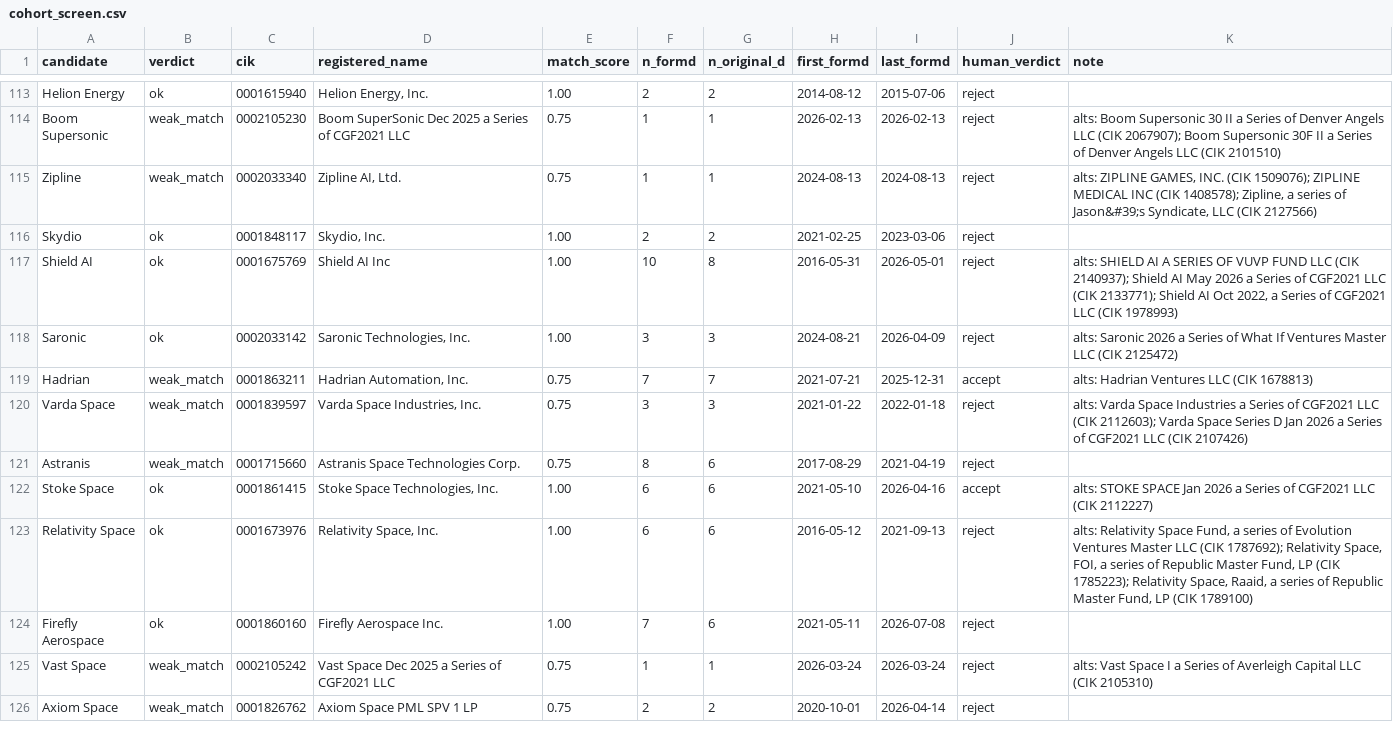
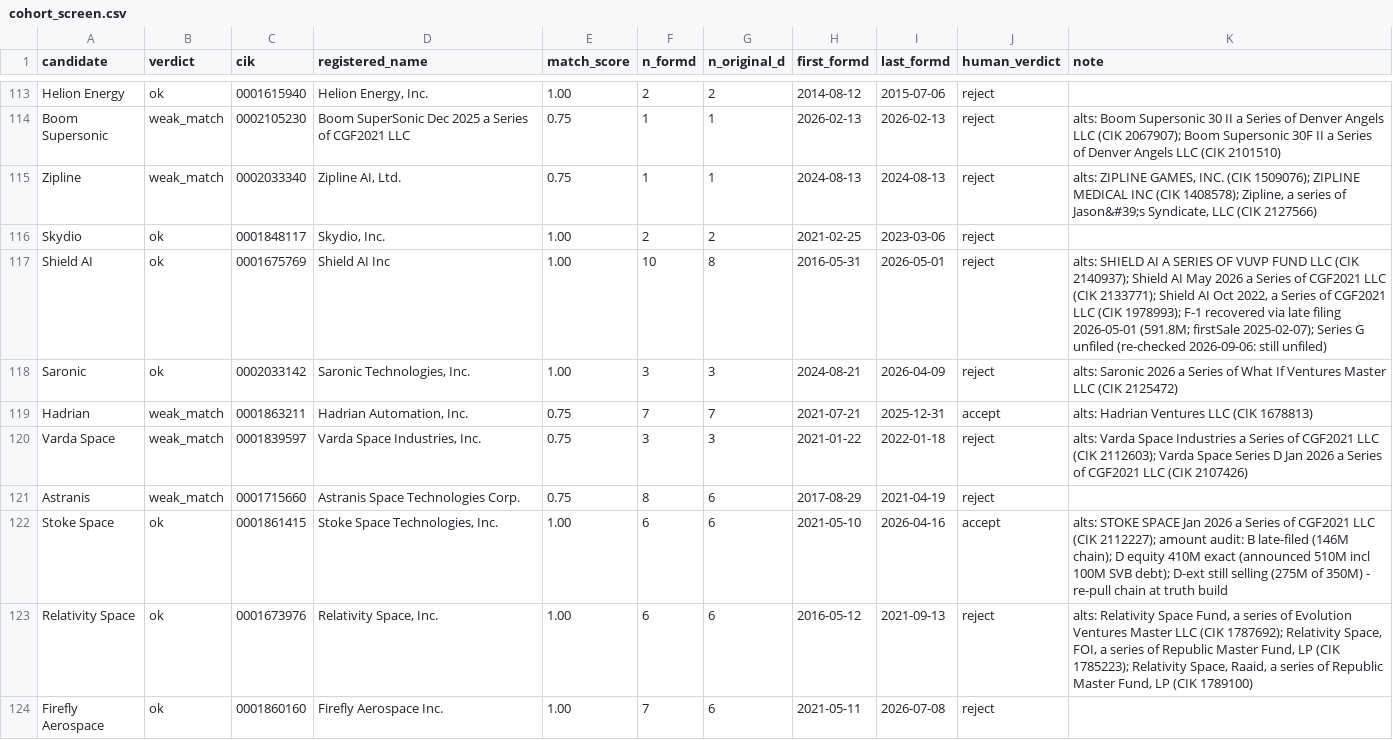
Before and after one commit to ZheWang7/webagg, a CSV file: data/ground_truth/cohort_screen.csv, drawn as a sheet; only a part is shown, gaps mark what is left out; the shorter side is filled out with more unchanged rows; the diff covers the shown part only.

Commit message:
added notes to cohort_screen.csv

```diff
--- a/data/ground_truth/cohort_screen.csv
+++ b/data/ground_truth/cohort_screen.csv
@@ -116,3 +116,3 @@ Zipline,weak_match,0002033340,"Zipline AI, Ltd.",0.75,1,1,2024-08-13,2024-08-13,
 Skydio,ok,0001848117,"Skydio, Inc.",1.00,2,2,2021-02-25,2023-03-06,reject,
-Shield AI,ok,0001675769,Shield AI Inc,1.00,10,8,2016-05-31,2026-05-01,reject,"alts: SHIELD AI A SERIES OF VUVP FUND LLC (CIK 2140937); Shield AI May 2026 a Series of CGF2021 LLC (CIK 2133771); Shield AI Oct 2022, a Series of CGF2021 LLC (CIK 1978993)"
+Shield AI,ok,0001675769,Shield AI Inc,1.00,10,8,2016-05-31,2026-05-01,reject,"alts: SHIELD AI A SERIES OF VUVP FUND LLC (CIK 2140937); Shield AI May 2026 a Series of CGF2021 LLC (CIK 2133771); Shield AI Oct 2022, a Series of CGF2021 LLC (CIK 1978993); F-1 recovered via late filing 2026-05-01 (591.8M; firstSale 2025-02-07); Series G unfiled (re-checked 2026-09-06: still unfiled)"
 Saronic,ok,0002033142,"Saronic Technologies, Inc.",1.00,3,3,2024-08-21,2026-04-09,reject,alts: Saronic 2026 a Series of What If Ventures Master LLC (CIK 2125472)
@@ -121,3 +121,3 @@ Varda Space,weak_match,0001839597,"Varda Space Industries, Inc.",0.75,3,3,2021-0
 Astranis,weak_match,0001715660,Astranis Space Technologies Corp.,0.75,8,6,2017-08-29,2021-04-19,reject,
-Stoke Space,ok,0001861415,"Stoke Space Technologies, Inc.",1.00,6,6,2021-05-10,2026-04-16,accept,alts: STOKE SPACE Jan 2026 a Series of CGF2021 LLC (CIK 2112227)
+Stoke Space,ok,0001861415,"Stoke Space Technologies, Inc.",1.00,6,6,2021-05-10,2026-04-16,accept,alts: STOKE SPACE Jan 2026 a Series of CGF2021 LLC (CIK 2112227); amount audit: B late-filed (146M chain); D equity 410M exact (announced 510M incl 100M SVB debt); D-ext still selling (275M of 350M) - re-pull chain at truth build
 Relativity Space,ok,0001673976,"Relativity Space, Inc.",1.00,6,6,2016-05-12,2021-09-13,reject,"alts: Relativity Space Fund, a series of Evolution Ventures Master LLC (CIK 1787692); Relativity Space, FOI, a series of Republic Master Fund, LP (CIK 1785223); Relativity Space, Raaid, a series of Republic Master Fund, LP (CIK 1789100)"
```
Also changed, not shown: 9 edited cells elsewhere in this file.
